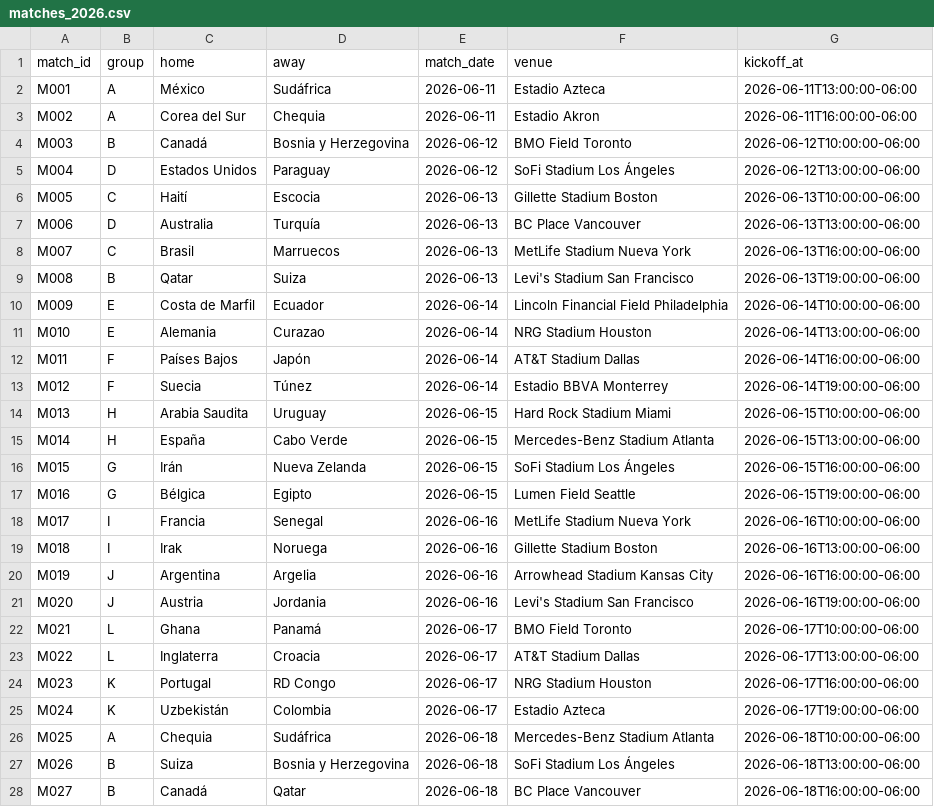
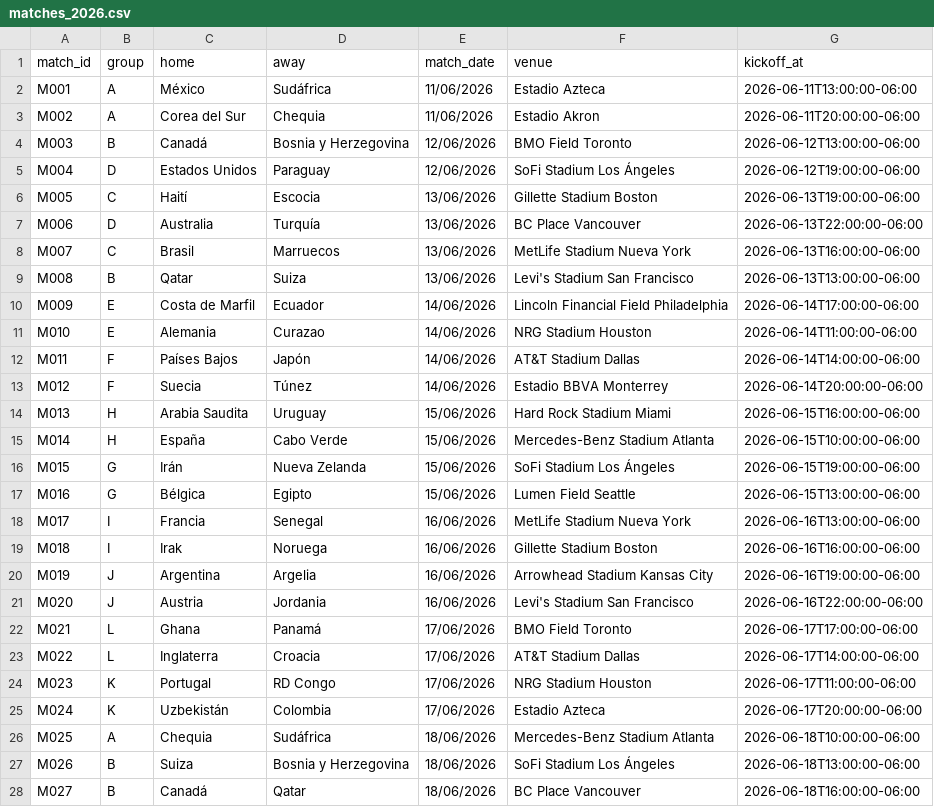
Before and after one commit to AlbertTwist/app-quinela-2026, a CSV file: matches_2026.csv, drawn as a sheet; only a part is shown; the diff covers the shown part only.

Commit message:
Add files via upload

```diff
--- a/matches_2026.csv
+++ b/matches_2026.csv
@@ -1,28 +1,28 @@
 match_id,group,home,away,match_date,venue,kickoff_at
-M001,A,México,Sudáfrica,2026-06-11,Estadio Azteca,2026-06-11T13:00:00-06:00
-M002,A,Corea del Sur,Chequia,2026-06-11,Estadio Akron,2026-06-11T16:00:00-06:00
-M003,B,Canadá,Bosnia y Herzegovina,2026-06-12,BMO Field Toronto,2026-06-12T10:00:00-06:00
-M004,D,Estados Unidos,Paraguay,2026-06-12,SoFi Stadium Los Ángeles,2026-06-12T13:00:00-06:00
-M005,C,Haití,Escocia,2026-06-13,Gillette Stadium Boston,2026-06-13T10:00:00-06:00
-M006,D,Australia,Turquía,2026-06-13,BC Place Vancouver,2026-06-13T13:00:00-06:00
-M007,C,Brasil,Marruecos,2026-06-13,MetLife Stadium Nueva York,2026-06-13T16:00:00-06:00
-M008,B,Qatar,Suiza,2026-06-13,Levi's Stadium San Francisco,2026-06-13T19:00:00-06:00
-M009,E,Costa de Marfil,Ecuador,2026-06-14,Lincoln Financial Field Philadelphia,2026-06-14T10:00:00-06:00
-M010,E,Alemania,Curazao,2026-06-14,NRG Stadium Houston,2026-06-14T13:00:00-06:00
-M011,F,Países Bajos,Japón,2026-06-14,AT&T Stadium Dallas,2026-06-14T16:00:00-06:00
-M012,F,Suecia,Túnez,2026-06-14,Estadio BBVA Monterrey,2026-06-14T19:00:00-06:00
-M013,H,Arabia Saudita,Uruguay,2026-06-15,Hard Rock Stadium Miami,2026-06-15T10:00:00-06:00
-M014,H,España,Cabo Verde,2026-06-15,Mercedes-Benz Stadium Atlanta,2026-06-15T13:00:00-06:00
-M015,G,Irán,Nueva Zelanda,2026-06-15,SoFi Stadium Los Ángeles,2026-06-15T16:00:00-06:00
-M016,G,Bélgica,Egipto,2026-06-15,Lumen Field Seattle,2026-06-15T19:00:00-06:00
-M017,I,Francia,Senegal,2026-06-16,MetLife Stadium Nueva York,2026-06-16T10:00:00-06:00
-M018,I,Irak,Noruega,2026-06-16,Gillette Stadium Boston,2026-06-16T13:00:00-06:00
-M019,J,Argentina,Argelia,2026-06-16,Arrowhead Stadium Kansas City,2026-06-16T16:00:00-06:00
-M020,J,Austria,Jordania,2026-06-16,Levi's Stadium San Francisco,2026-06-16T19:00:00-06:00
-M021,L,Ghana,Panamá,2026-06-17,BMO Field Toronto,2026-06-17T10:00:00-06:00
-M022,L,Inglaterra,Croacia,2026-06-17,AT&T Stadium Dallas,2026-06-17T13:00:00-06:00
-M023,K,Portugal,RD Congo,2026-06-17,NRG Stadium Houston,2026-06-17T16:00:00-06:00
-M024,K,Uzbekistán,Colombia,2026-06-17,Estadio Azteca,2026-06-17T19:00:00-06:00
-M025,A,Chequia,Sudáfrica,2026-06-18,Mercedes-Benz Stadium Atlanta,2026-06-18T10:00:00-06:00
-M026,B,Suiza,Bosnia y Herzegovina,2026-06-18,SoFi Stadium Los Ángeles,2026-06-18T13:00:00-06:00
-M027,B,Canadá,Qatar,2026-06-18,BC Place Vancouver,2026-06-18T16:00:00-06:00
+M001,A,México,Sudáfrica,11/06/2026,Estadio Azteca,2026-06-11T13:00:00-06:00
+M002,A,Corea del Sur,Chequia,11/06/2026,Estadio Akron,2026-06-11T20:00:00-06:00
+M003,B,Canadá,Bosnia y Herzegovina,12/06/2026,BMO Field Toronto,2026-06-12T13:00:00-06:00
+M004,D,Estados Unidos,Paraguay,12/06/2026,SoFi Stadium Los Ángeles,2026-06-12T19:00:00-06:00
+M005,C,Haití,Escocia,13/06/2026,Gillette Stadium Boston,2026-06-13T19:00:00-06:00
+M006,D,Australia,Turquía,13/06/2026,BC Place Vancouver,2026-06-13T22:00:00-06:00
+M007,C,Brasil,Marruecos,13/06/2026,MetLife Stadium Nueva York,2026-06-13T16:00:00-06:00
+M008,B,Qatar,Suiza,13/06/2026,Levi's Stadium San Francisco,2026-06-13T13:00:00-06:00
+M009,E,Costa de Marfil,Ecuador,14/06/2026,Lincoln Financial Field Philadelphia,2026-06-14T17:00:00-06:00
+M010,E,Alemania,Curazao,14/06/2026,NRG Stadium Houston,2026-06-14T11:00:00-06:00
+M011,F,Países Bajos,Japón,14/06/2026,AT&T Stadium Dallas,2026-06-14T14:00:00-06:00
+M012,F,Suecia,Túnez,14/06/2026,Estadio BBVA Monterrey,2026-06-14T20:00:00-06:00
+M013,H,Arabia Saudita,Uruguay,15/06/2026,Hard Rock Stadium Miami,2026-06-15T16:00:00-06:00
+M014,H,España,Cabo Verde,15/06/2026,Mercedes-Benz Stadium Atlanta,2026-06-15T10:00:00-06:00
+M015,G,Irán,Nueva Zelanda,15/06/2026,SoFi Stadium Los Ángeles,2026-06-15T19:00:00-06:00
+M016,G,Bélgica,Egipto,15/06/2026,Lumen Field Seattle,2026-06-15T13:00:00-06:00
+M017,I,Francia,Senegal,16/06/2026,MetLife Stadium Nueva York,2026-06-16T13:00:00-06:00
+M018,I,Irak,Noruega,16/06/2026,Gillette Stadium Boston,2026-06-16T16:00:00-06:00
+M019,J,Argentina,Argelia,16/06/2026,Arrowhead Stadium Kansas City,2026-06-16T19:00:00-06:00
+M020,J,Austria,Jordania,16/06/2026,Levi's Stadium San Francisco,2026-06-16T22:00:00-06:00
+M021,L,Ghana,Panamá,17/06/2026,BMO Field Toronto,2026-06-17T17:00:00-06:00
+M022,L,Inglaterra,Croacia,17/06/2026,AT&T Stadium Dallas,2026-06-17T14:00:00-06:00
+M023,K,Portugal,RD Congo,17/06/2026,NRG Stadium Houston,2026-06-17T11:00:00-06:00
+M024,K,Uzbekistán,Colombia,17/06/2026,Estadio Azteca,2026-06-17T20:00:00-06:00
+M025,A,Chequia,Sudáfrica,18/06/2026,Mercedes-Benz Stadium Atlanta,2026-06-18T10:00:00-06:00
+M026,B,Suiza,Bosnia y Herzegovina,18/06/2026,SoFi Stadium Los Ángeles,2026-06-18T13:00:00-06:00
+M027,B,Canadá,Qatar,18/06/2026,BC Place Vancouver,2026-06-18T16:00:00-06:00
```
Also changed, not shown: 115 edited cells elsewhere in this file.
